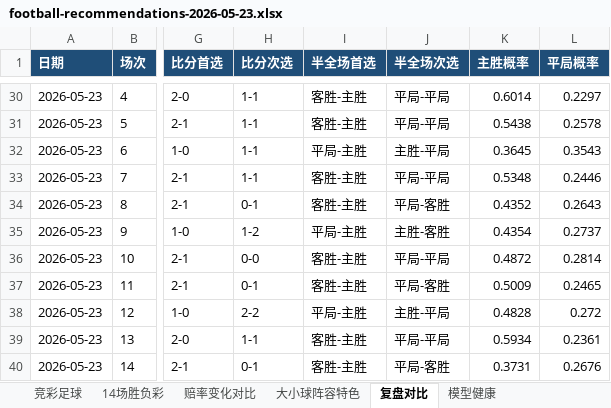
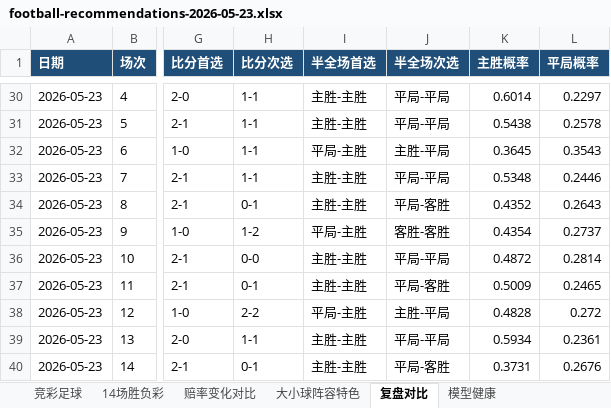
Before and after one commit to prenticeleogomez466-sys/-, an Excel workbook: data/exports/football-recommendations-2026-05-23.xlsx, sheet 复盘对比, drawn as a sheet; only a part is shown, gaps mark what is left out; values as stored, in another font and other column widths than the file's, no borders; the diff covers the shown part only; the diff names each change by its address in the sheet, - before the commit and + after, or states it on an @@ line.

```diff
--- a/data/exports/football-recommendations-2026-05-23.xlsx (sheet 复盘对比)
+++ b/data/exports/football-recommendations-2026-05-23.xlsx (sheet 复盘对比)
-I30:I31 (半全场首选): 客胜-主胜
+I30:I31 (半全场首选): 主胜-主胜
-I33:I34 (半全场首选): 客胜-主胜
+I33:I34 (半全场首选): 主胜-主胜
-J35 (半全场次选): 主胜-客胜
+J35 (半全场次选): 客胜-客胜
-I36:I37 (半全场首选): 客胜-主胜
+I36:I37 (半全场首选): 主胜-主胜
-I39:I40 (半全场首选): 客胜-主胜
+I39:I40 (半全场首选): 主胜-主胜
```
Also changed, not shown: 21 edited cells elsewhere in this sheet, sheet 赔率变化对比, sheet 竞彩足球, data/exports/football-recap-master.xlsx, 16 other files.
